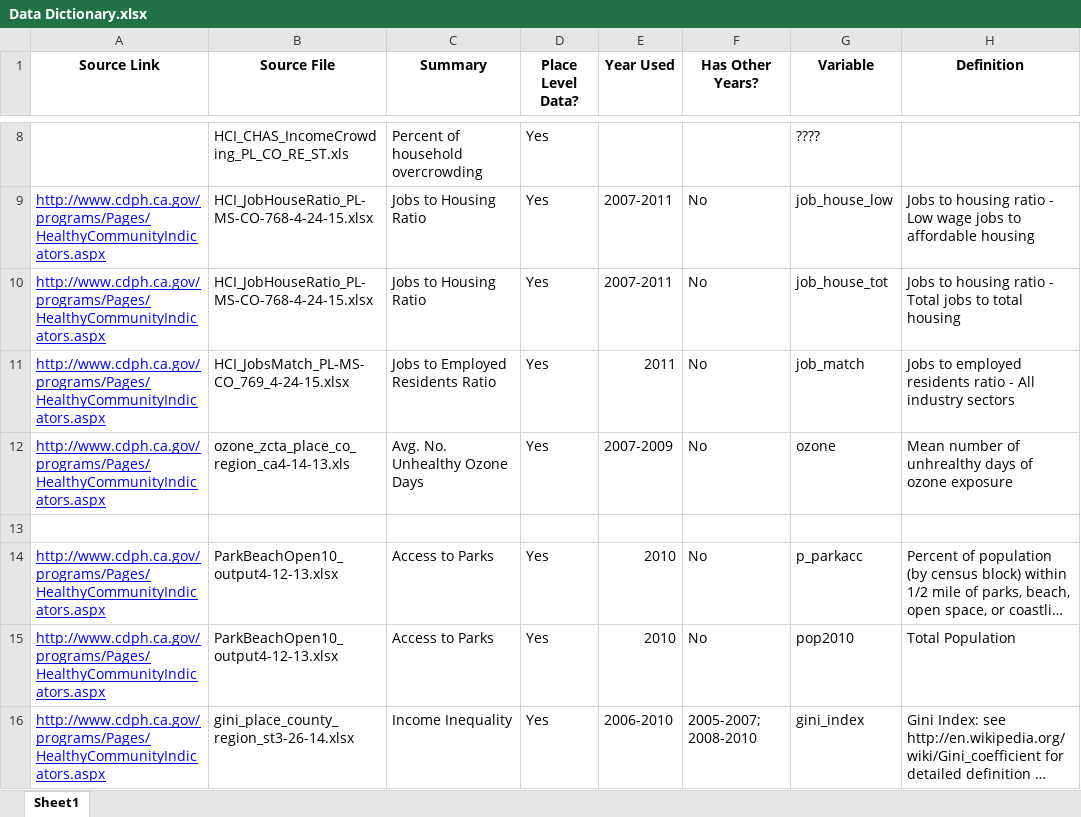
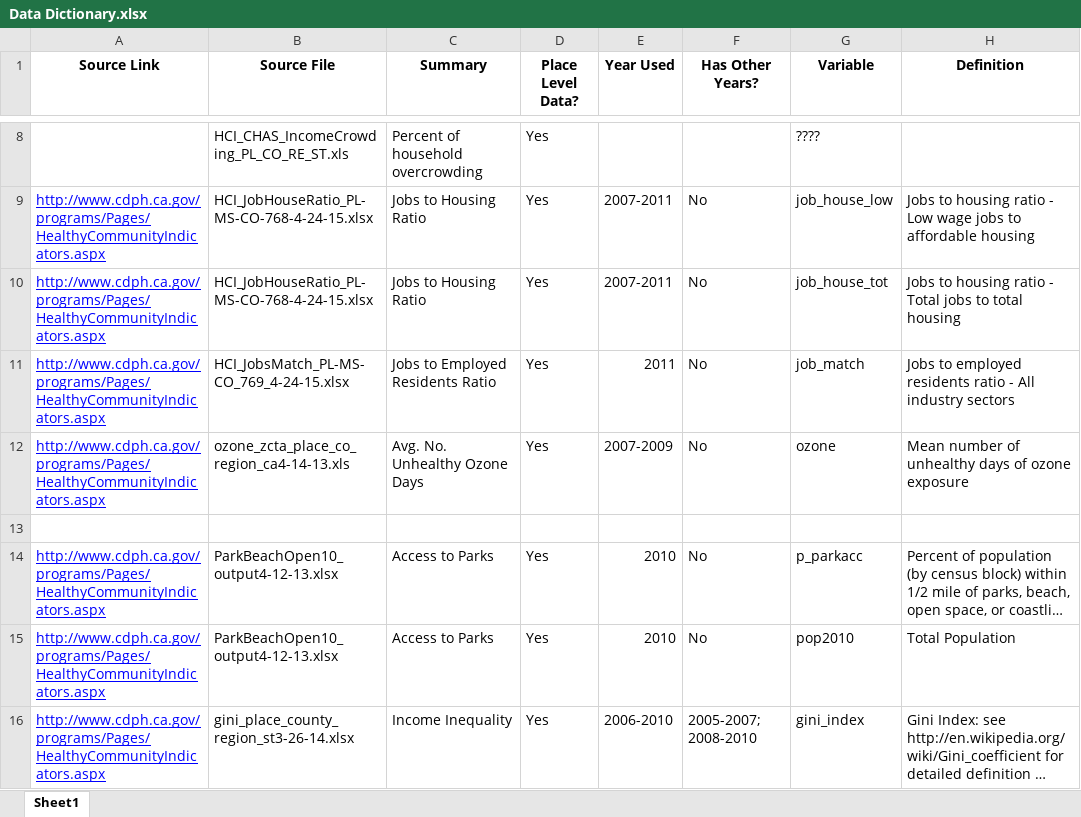
Before and after one commit to crsalviati/CA_Housing, an Excel workbook: Data Dictionary.xlsx, sheet Sheet1, drawn as a sheet; only a part is shown, gaps mark what is left out; long unchanged cells end in …; values as stored, in another font and other column widths than the file's, no borders; the diff names each change by its address in the sheet, - before the commit and + after, or states it on an @@ line.

```diff
--- a/Data Dictionary.xlsx (sheet Sheet1)
+++ b/Data Dictionary.xlsx (sheet Sheet1)
-H12 (Definition): …number of unhrealthy days of…
+H12 (Definition): …number of unhealthy days of…
```
Also changed, not shown: 10 other files.
